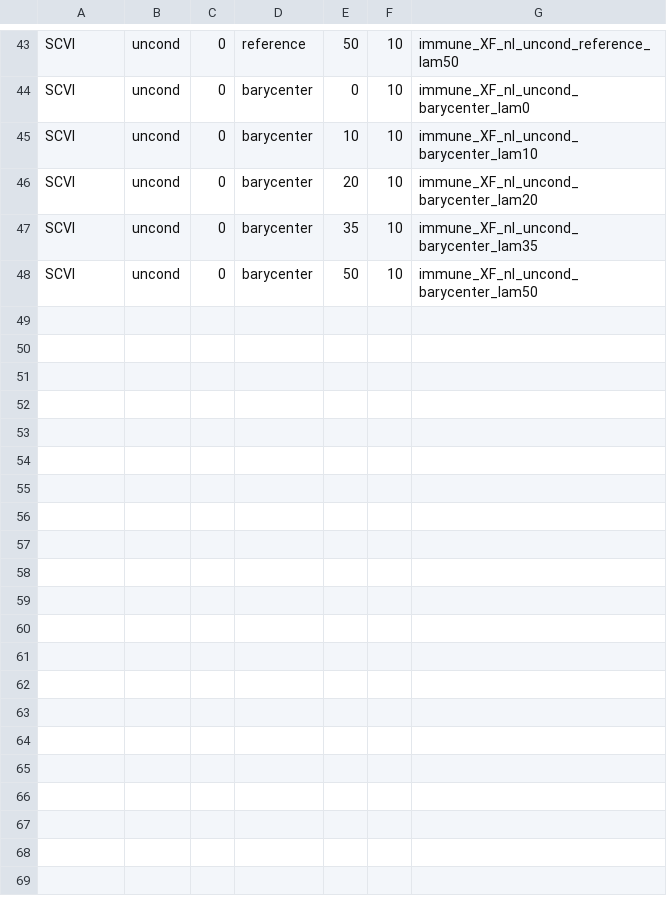
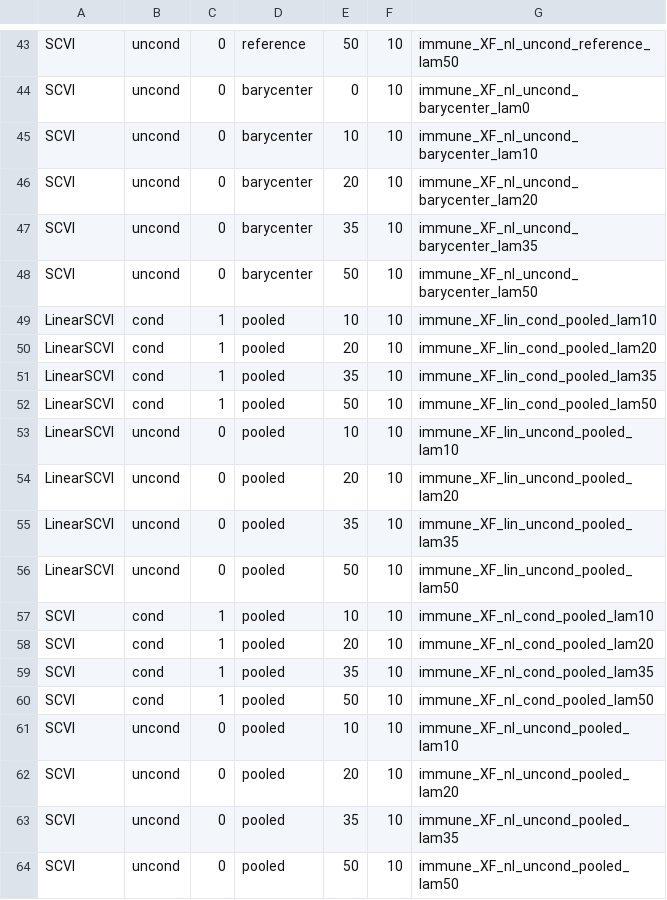
Before and after one commit to kreid415/wasserstein-critic-deconfounding, a TSV file: scripts/scvi_xf_jobs.tsv, drawn as a sheet; only a part is shown, gaps mark what is left out.

Commit message:
feat(scvi): wire pooled Wasserstein critic into the adversary plan
pooled = align every batch to the global pool (V-way joint) -- the fair W1 counterpart to the
discriminator's JS objective, isolating divergence (JS vs W1) from target (reference/barycenter vs
pooled). Head already supported it (critic, no anchors, no reference); plan gated it out. Added
_CRITIC_FORMULATIONS = (reference, pooled, barycenter) as the single source of truth for the
head-construction and inner-loop gates so they cannot drift. Smoke: pooled trains (|Δ vs none|=9.9),
seeded adversary=none stays BIT-IDENTICAL (max|Δ|=0). scvi_xf_jobs.tsv += 16 pooled configs (both
decoders x both conditionings x λ{10,20,35,50}; λ=0 identical to other arms' λ=0).

```diff
--- a/scripts/scvi_xf_jobs.tsv
+++ b/scripts/scvi_xf_jobs.tsv
@@ -48 +48,17 @@ SCVI	uncond	0	barycenter	35	10	immune_XF_nl_uncond_barycenter_lam35
 SCVI	uncond	0	barycenter	50	10	immune_XF_nl_uncond_barycenter_lam50
+LinearSCVI	cond	1	pooled	10	10	immune_XF_lin_cond_pooled_lam10
+LinearSCVI	cond	1	pooled	20	10	immune_XF_lin_cond_pooled_lam20
+LinearSCVI	cond	1	pooled	35	10	immune_XF_lin_cond_pooled_lam35
+LinearSCVI	cond	1	pooled	50	10	immune_XF_lin_cond_pooled_lam50
+LinearSCVI	uncond	0	pooled	10	10	immune_XF_lin_uncond_pooled_lam10
+LinearSCVI	uncond	0	pooled	20	10	immune_XF_lin_uncond_pooled_lam20
+LinearSCVI	uncond	0	pooled	35	10	immune_XF_lin_uncond_pooled_lam35
+LinearSCVI	uncond	0	pooled	50	10	immune_XF_lin_uncond_pooled_lam50
+SCVI	cond	1	pooled	10	10	immune_XF_nl_cond_pooled_lam10
+SCVI	cond	1	pooled	20	10	immune_XF_nl_cond_pooled_lam20
+SCVI	cond	1	pooled	35	10	immune_XF_nl_cond_pooled_lam35
+SCVI	cond	1	pooled	50	10	immune_XF_nl_cond_pooled_lam50
+SCVI	uncond	0	pooled	10	10	immune_XF_nl_uncond_pooled_lam10
+SCVI	uncond	0	pooled	20	10	immune_XF_nl_uncond_pooled_lam20
+SCVI	uncond	0	pooled	35	10	immune_XF_nl_uncond_pooled_lam35
+SCVI	uncond	0	pooled	50	10	immune_XF_nl_uncond_pooled_lam50
```
Also changed, not shown: 1 other file.
